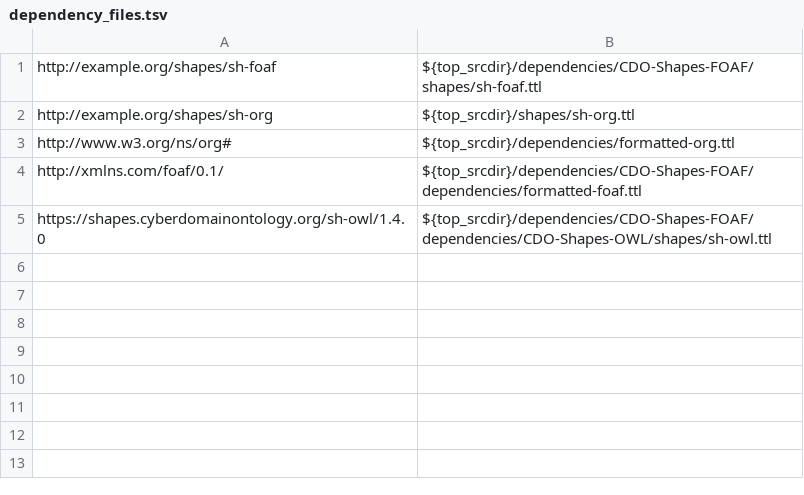
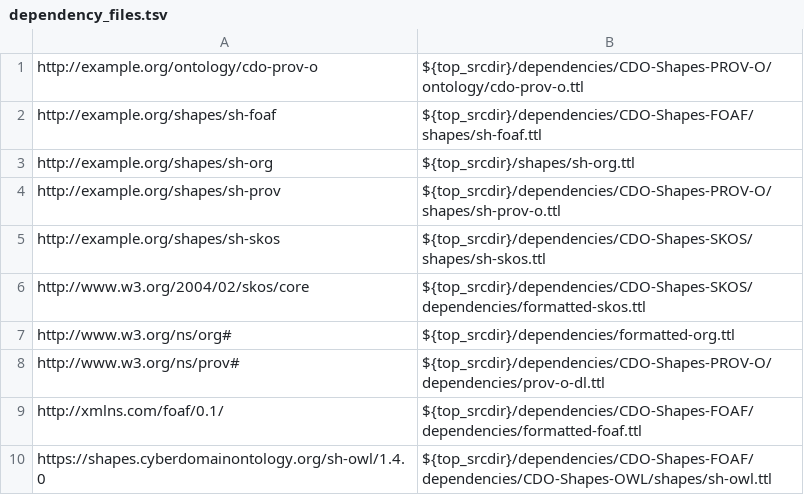
Before and after one commit to Cyber-Domain-Ontology/CDO-Shapes-ORG, a TSV file: etc/dependency_files.tsv, drawn as a sheet.

Commit message:
Add shapes for remainder of ORG; import shapes for referenced ontologies
A follow-on patch will regenerate Make-managed files.

Signed-off-by: Alex Nelson <alexander.nelson@nist.gov>

```diff
--- a/etc/dependency_files.tsv
+++ b/etc/dependency_files.tsv
@@ -1,4 +1,9 @@
+http://example.org/ontology/cdo-prov-o	${top_srcdir}/dependencies/CDO-Shapes-PROV-O/ontology/cdo-prov-o.ttl
 http://example.org/shapes/sh-foaf	${top_srcdir}/dependencies/CDO-Shapes-FOAF/shapes/sh-foaf.ttl
 http://example.org/shapes/sh-org	${top_srcdir}/shapes/sh-org.ttl
+http://example.org/shapes/sh-prov	${top_srcdir}/dependencies/CDO-Shapes-PROV-O/shapes/sh-prov-o.ttl
+http://example.org/shapes/sh-skos	${top_srcdir}/dependencies/CDO-Shapes-SKOS/shapes/sh-skos.ttl
+http://www.w3.org/2004/02/skos/core	${top_srcdir}/dependencies/CDO-Shapes-SKOS/dependencies/formatted-skos.ttl
 http://www.w3.org/ns/org#	${top_srcdir}/dependencies/formatted-org.ttl
+http://www.w3.org/ns/prov#	${top_srcdir}/dependencies/CDO-Shapes-PROV-O/dependencies/prov-o-dl.ttl
 http://xmlns.com/foaf/0.1/	${top_srcdir}/dependencies/CDO-Shapes-FOAF/dependencies/formatted-foaf.ttl
```
Also changed, not shown: 4 other files.
